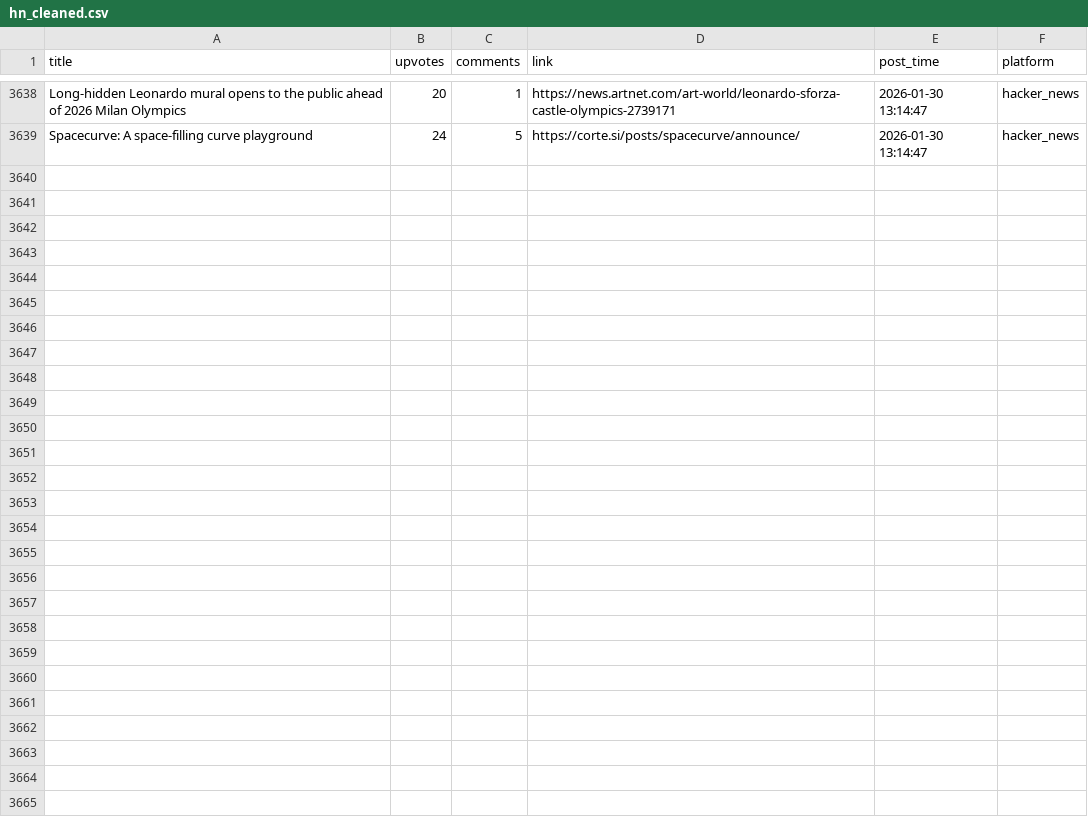
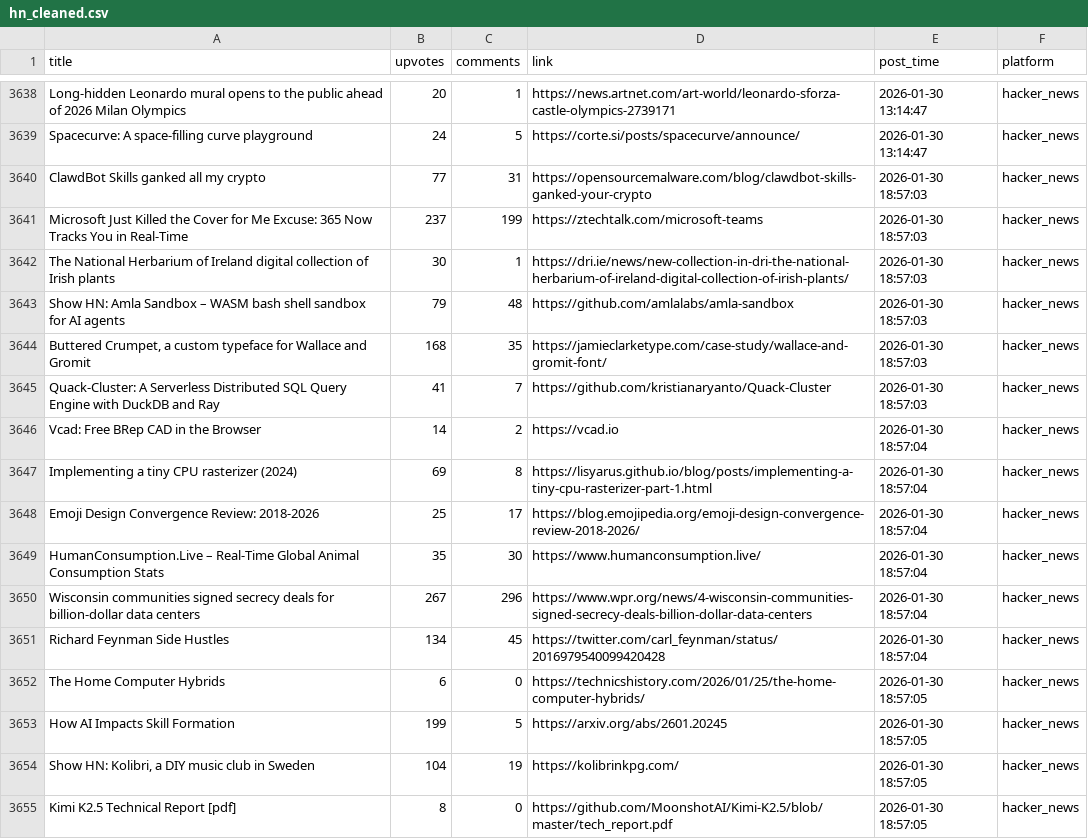
Before and after one commit to codemmaann/web-scrapping-project, a CSV file: clean_data/hn_cleaned.csv, drawn as a sheet; only a part is shown, gaps mark what is left out; the diff names each change by its address in the sheet, - before the commit and + after, or states it on an @@ line.

```diff
--- a/clean_data/hn_cleaned.csv
+++ b/clean_data/hn_cleaned.csv
+row 3640: ClawdBot Skills ganked all my crypto | 77 | 31 | https://opensourcemalware.com/blog/clawdbot-skills-ganked-your-crypto | 2026-01-30 18:57:03 | hacker_news
+row 3641: Microsoft Just Killed the Cover for Me Excuse: 365 Now Tracks You in Real-Time | 237 | 199 | https://ztechtalk.com/microsoft-teams | 2026-01-30 18:57:03 | hacker_news
+row 3642: The National Herbarium of Ireland digital collection of Irish plants | 30 | 1 | https://dri.ie/news/new-collection-in-dri-the-national-herbarium-of-ireland-digital-collection-of-irish-plants/ | 2026-01-30 18:57:03 | hacker_news
+row 3643: Show HN: Amla Sandbox – WASM bash shell sandbox for AI agents | 79 | 48 | https://github.com/amlalabs/amla-sandbox | 2026-01-30 18:57:03 | hacker_news
+row 3644: Buttered Crumpet, a custom typeface for Wallace and Gromit | 168 | 35 | https://jamieclarketype.com/case-study/wallace-and-gromit-font/ | 2026-01-30 18:57:03 | hacker_news
+row 3645: Quack-Cluster: A Serverless Distributed SQL Query Engine with DuckDB and Ray | 41 | 7 | https://github.com/kristianaryanto/Quack-Cluster | 2026-01-30 18:57:03 | hacker_news
+row 3646: Vcad: Free BRep CAD in the Browser | 14 | 2 | https://vcad.io | 2026-01-30 18:57:04 | hacker_news
+row 3647: Implementing a tiny CPU rasterizer (2024) | 69 | 8 | https://lisyarus.github.io/blog/posts/implementing-a-tiny-cpu-rasterizer-part-1.html | 2026-01-30 18:57:04 | hacker_news
+row 3648: Emoji Design Convergence Review: 2018-2026 | 25 | 17 | https://blog.emojipedia.org/emoji-design-convergence-review-2018-2026/ | 2026-01-30 18:57:04 | hacker_news
+row 3649: HumanConsumption.Live – Real-Time Global Animal Consumption Stats | 35 | 30 | https://www.humanconsumption.live/ | 2026-01-30 18:57:04 | hacker_news
+row 3650: Wisconsin communities signed secrecy deals for billion-dollar data centers | 267 | 296 | https://www.wpr.org/news/4-wisconsin-communities-signed-secrecy-deals-billion-dollar-data-centers | 2026-01-30 18:57:04 | hacker_news
+row 3651: Richard Feynman Side Hustles | 134 | 45 | https://twitter.com/carl_feynman/status/2016979540099420428 | 2026-01-30 18:57:04 | hacker_news
+row 3652: The Home Computer Hybrids | 6 | 0 | https://technicshistory.com/2026/01/25/the-home-computer-hybrids/ | 2026-01-30 18:57:05 | hacker_news
+row 3653: How AI Impacts Skill Formation | 199 | 5 | https://arxiv.org/abs/2601.20245 | 2026-01-30 18:57:05 | hacker_news
+row 3654: Show HN: Kolibri, a DIY music club in Sweden | 104 | 19 | https://kolibrinkpg.com/ | 2026-01-30 18:57:05 | hacker_news
+row 3655: Kimi K2.5 Technical Report [pdf] | 8 | 0 | https://github.com/MoonshotAI/Kimi-K2.5/blob/master/tech_report.pdf | 2026-01-30 18:57:05 | hacker_news
```
Also changed, not shown: clean_data/lobsters_clean.csv, raw_data/hn.csv, 9 other files.
